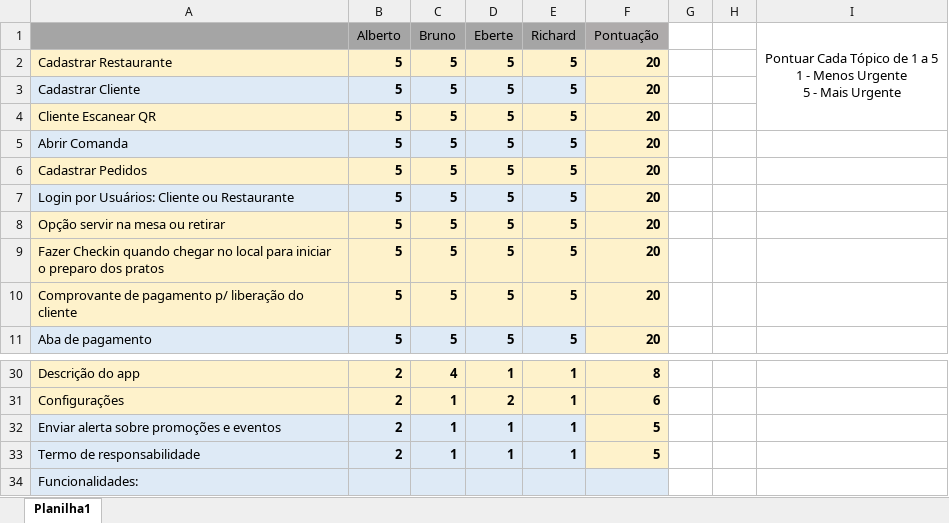
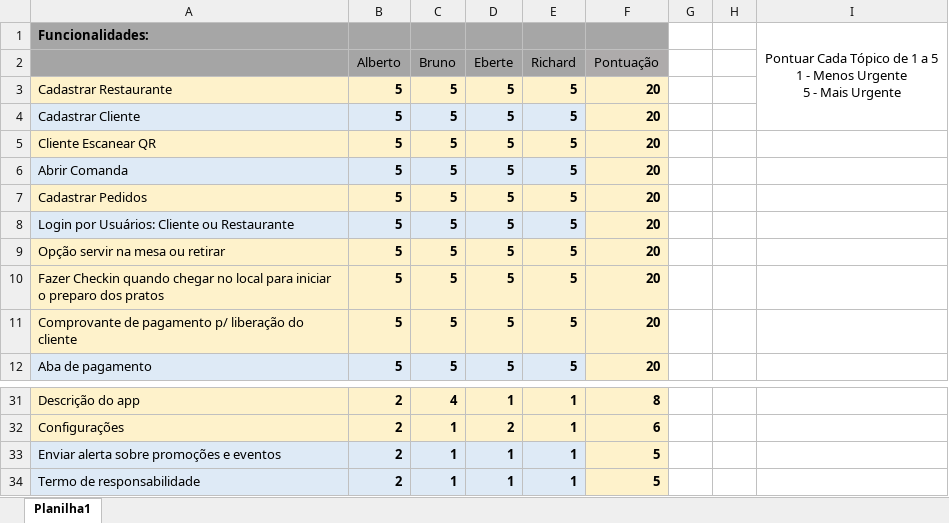
Before and after one commit to RichardGuedesRib/projectsmartrow, an Excel workbook: GUT Adaptado - SmartRow.xlsx, sheet Planilha1, drawn as a sheet; only a part is shown, gaps mark what is left out; values as stored, in another font and other column widths than the file's, no borders; removed rows and columns are numbered as before the commit, all else as after; ↵ is a line break in a cell; the diff names each change by its address in the sheet, - before the commit and + after, or states it on an @@ line.

```diff
--- a/GUT Adaptado - SmartRow.xlsx (sheet Planilha1)
+++ b/GUT Adaptado - SmartRow.xlsx (sheet Planilha1)
+row 1: Funcionalidades: |  |  |  |  |  |  |  | Pontuar Cada Tópico de 1 a 5 ↵ 1 - Menos Urgente ↵ 5 - Mais Urgente
-I2: Pontuar Cada Tópico de 1 a 5 ↵ 1 - Menos Urgente ↵ 5 - Mais Urgente
+I2: (empty)
-I1:I4 merged
-row 34: Funcionalidades:
```
Also changed, not shown: formulas that keep their value, 4 other files.
